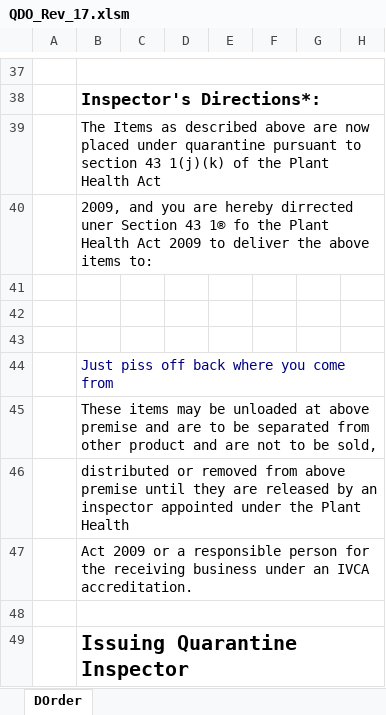
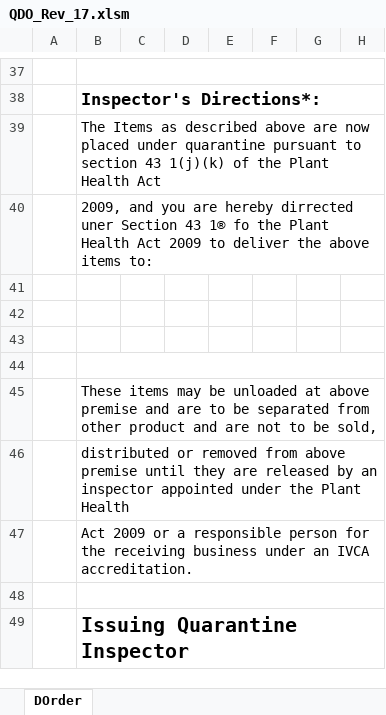
Before and after one commit to Blackpotch/QDO_Rev_17, an Excel workbook: QDO_Rev_17.xlsm, sheet DOrder, drawn as a sheet; only a part is shown, gaps mark what is left out; values as stored, in another font and other column widths than the file's, no borders; charts and pictures not drawn; the diff covers the shown part only; the diff names each change by its address in the sheet, - before the commit and + after, or states it on an @@ line.

```diff
--- a/QDO_Rev_17.xlsm (sheet DOrder)
+++ b/QDO_Rev_17.xlsm (sheet DOrder)
-B44: Just piss off back where you come from
+B44: (empty)
```
Also changed, not shown: 1 added row, 1 removed row, 22 edited cells, cell formats and merged cells elsewhere in this sheet, charts or pictures, 1 other file.
